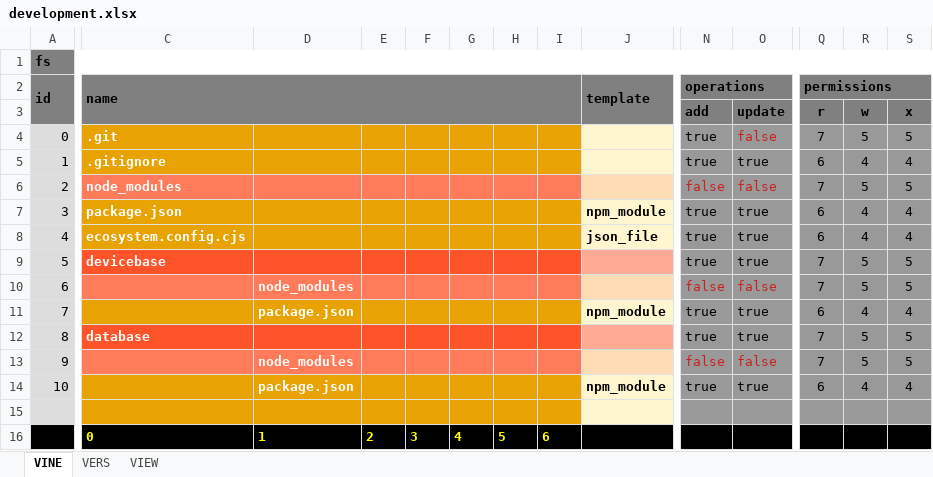
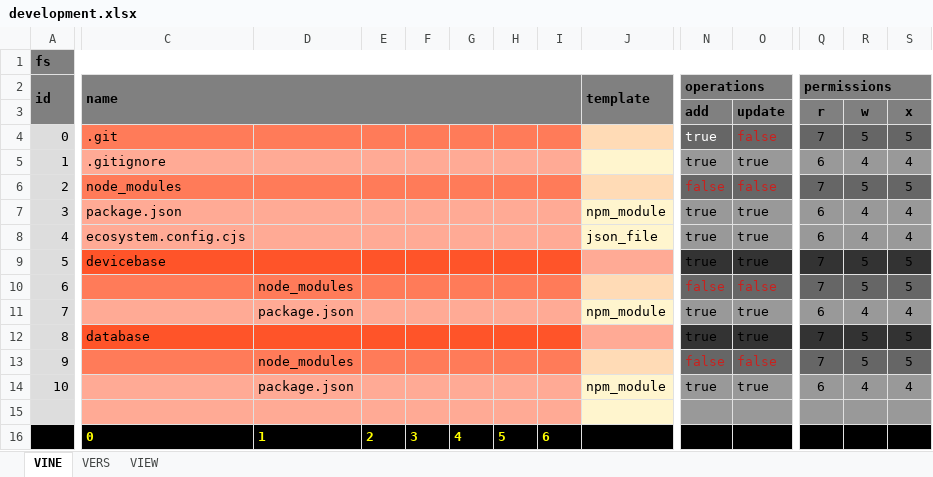
Before and after one commit to thomaspatrickwelborn/Digital-Flux-Capacitor, an Excel workbook: demonstrament/projects/001/development.xlsx, sheet VINE, drawn as a sheet; only a part is shown, gaps mark what is left out; values as stored, in another font and other column widths than the file's, no borders; the diff covers the shown part only; the diff names each change by its address in the sheet, - before the commit and + after, or states it on an @@ line.

```diff
--- a/demonstrament/projects/001/development.xlsx (sheet VINE)
+++ b/demonstrament/projects/001/development.xlsx (sheet VINE)
-C4:C6 bold: on
+C4:C6 bold: off
-C4:C9 text colour: #FFFFFF
+C4:C9 text colour: black
-C4:I4 fill: #E8A202
+C4:I4 fill: #FF7B59
-J4 fill: #FFF5CE
+J4 fill: #FFDBB6
-N4:O4 fill: #999999
+N4:O4 fill: #666666
-N4 text colour: black
+N4 text colour: #FFFFFF
-Q4:S4 fill: #999999
+Q4:S4 fill: #666666
-C5:I5 fill: #E8A202
+C5:I5 fill: #FFAA95
-N6:O6 fill: #999999
+N6:O6 fill: #666666
-Q6:S6 fill: #999999
+Q6:S6 fill: #666666
-C7 bold: on
+C7 bold: off
-C7:I8 fill: #E8A202
+C7:I8 fill: #FFAA95
-J7:J8 bold: on
+J7:J8 bold: off
-C8:C9 bold: on
+C8:C9 bold: off
-N9:O9 fill: #999999
+N9:O9 fill: #333333
-Q9:S9 fill: #999999
+Q9:S9 fill: #333333
@@ D10:D11 bold: on → off, text colour: #FFFFFF → black @@
-N10:O10 fill: #999999
+N10:O10 fill: #666666
-Q10:S10 fill: #999999
+Q10:S10 fill: #666666
-C11:I11 fill: #E8A202
+C11:I11 fill: #FFAA95
-J11 bold: on
+J11 bold: off
@@ C12 bold: on → off, text colour: #FFFFFF → black @@
-N12:O12 fill: #999999
+N12:O12 fill: #333333
-Q12:S12 fill: #999999
+Q12:S12 fill: #333333
@@ D13:D14 bold: on → off, text colour: #FFFFFF → black @@
-N13:O13 fill: #999999
+N13:O13 fill: #666666
-Q13:S13 fill: #999999
+Q13:S13 fill: #666666
-C14:I15 fill: #E8A202
+C14:I15 fill: #FFAA95
-J14 bold: on
+J14 bold: off
```
Also changed, not shown: cell formats elsewhere in this sheet, sheet VIEW, sheet VERS, demonstrament/projects/001/development.000.xlsx, demonstrament/projects/001/development.aaa.xlsx, 11 other files.
